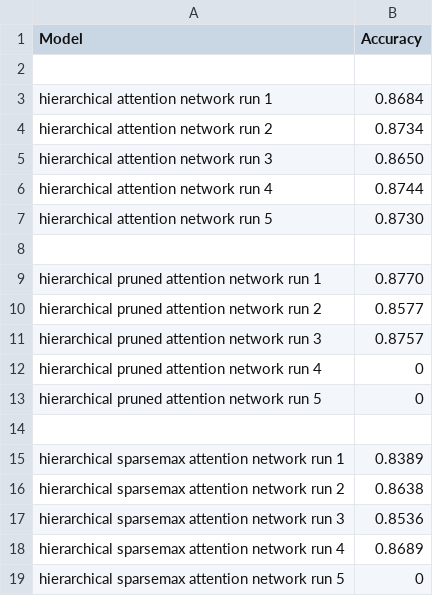
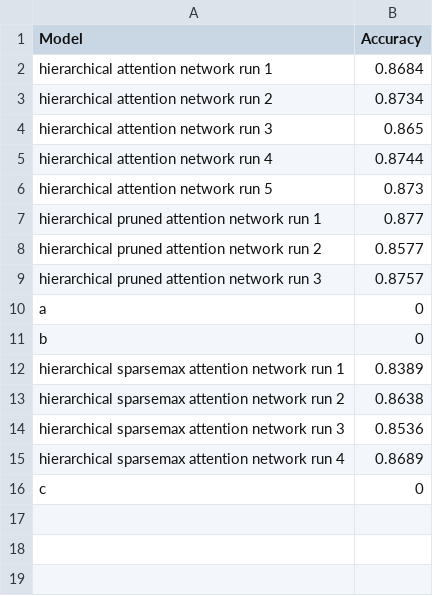
Before and after one commit to jmribeiro/Pruning-and-Sparsemax-Methods-for-Hierarchical-Attention-Networks, a CSV file: results/final_test_accuracies.csv, drawn as a sheet; removed rows and columns are numbered as before the commit, all else as after; the diff names each change by its address in the sheet, - before the commit and + after, or states it on an @@ line.

Commit message:
plot final with csv only and results

```diff
--- a/results/final_test_accuracies.csv
+++ b/results/final_test_accuracies.csv
-row 2: (empty)
-B4 (Accuracy): 0.8650
+B4 (Accuracy): 0.865
-B6 (Accuracy): 0.8730
+B6 (Accuracy): 0.873
-row 8: (empty)
-B7 (Accuracy): 0.8770
+B7 (Accuracy): 0.877
-A10 (Model): hierarchical pruned attention network run 4
+A10 (Model): a
-row 13: hierarchical pruned attention network run 5 | 0
-row 11: (empty)
+row 11: b | 0
-A16 (Model): hierarchical sparsemax attention network run 5
+A16 (Model): c
```
Also changed, not shown: 1 other file.
